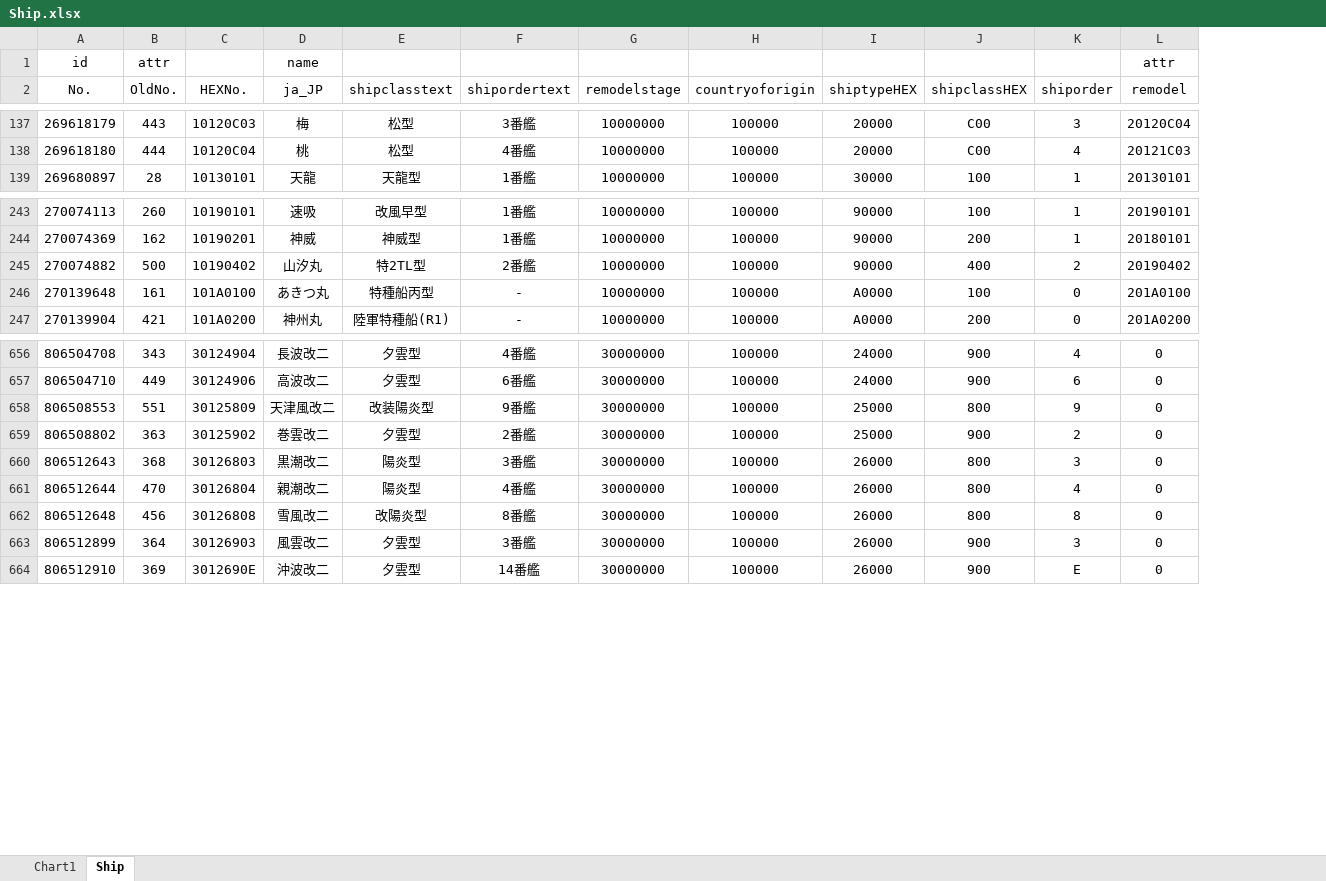
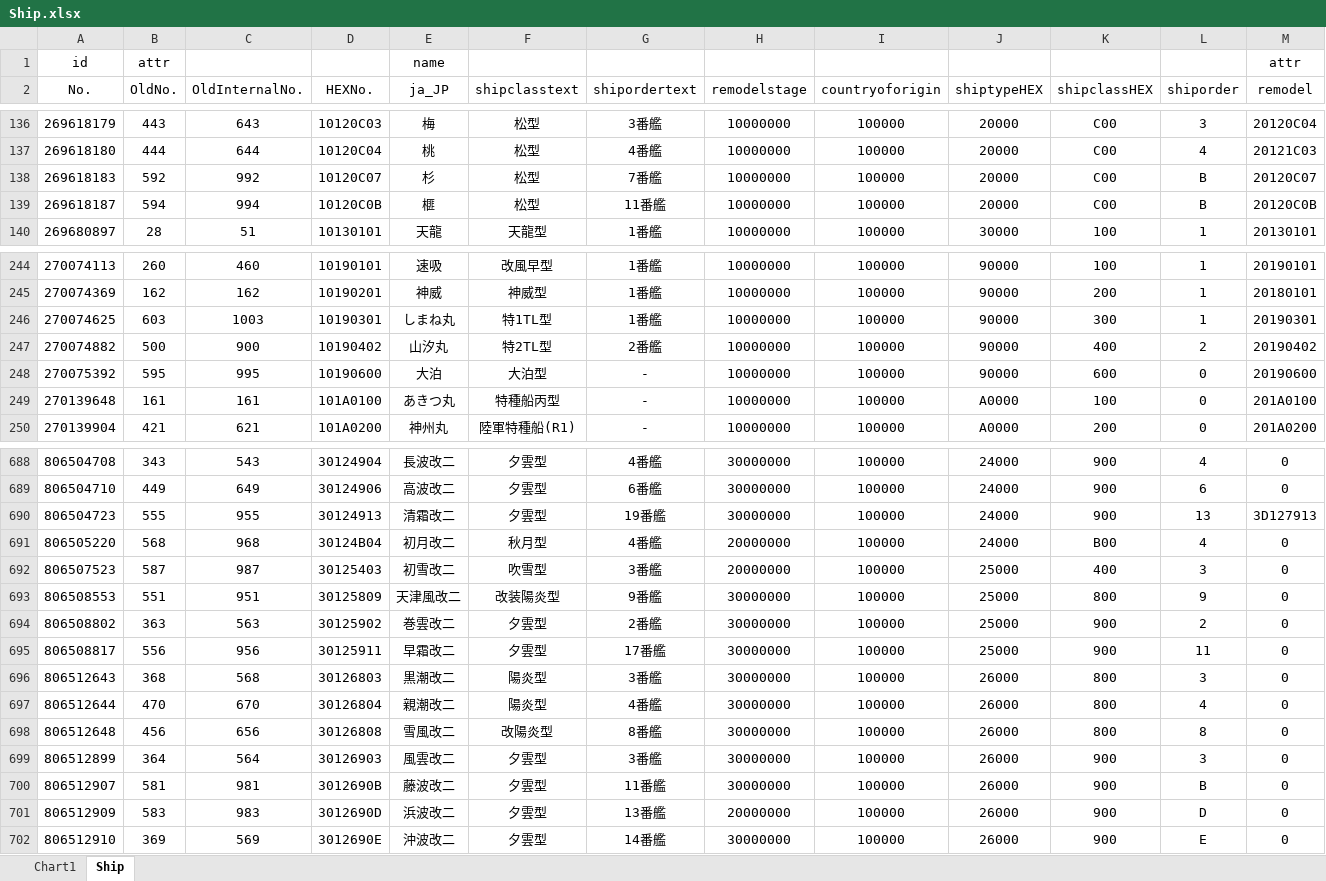
Before and after one commit to ibicdlcod/GuoMuoRuoProject, an Excel workbook: doc/Ship.xlsx, sheet Ship, drawn as a sheet; only a part is shown, gaps mark what is left out; values as stored, in another font and other column widths than the file's, no borders; the diff covers the shown part only; the diff names each change by its address in the sheet, - before the commit and + after, or states it on an @@ line.

Commit message:
update ship/equip
Signed-off-by: lishangying <dbpr@mail.ustc.edu.cn>

```diff
--- a/doc/Ship.xlsx (sheet Ship)
+++ b/doc/Ship.xlsx (sheet Ship)
+column C (OldInternalNo.), rows 136-137: 643 | 644; row 140: 51; rows 244-245: 460 | 162; row 247: 900; rows 249-250: 161 | 621; rows 688-689: 543 | 649; rows 693-694: 951 | 563; rows 696-699: 568 | 670 | 656 | 564; row 702: 569
+row 138: 269618183 | 592 | 992 | 10120C07 | 杉 | 松型 | 7番艦 | 10000000 | 100000 | 20000 | C00 | B | 20120C07
+row 139: 269618187 | 594 | 994 | 10120C0B | 榧 | 松型 | 11番艦 | 10000000 | 100000 | 20000 | C00 | B | 20120C0B
+row 246: 270074625 | 603 | 1003 | 10190301 | しまね丸 | 特1TL型 | 1番艦 | 10000000 | 100000 | 90000 | 300 | 1 | 20190301
+row 248: 270075392 | 595 | 995 | 10190600 | 大泊 | 大泊型 | - | 10000000 | 100000 | 90000 | 600 | 0 | 20190600
+row 690: 806504723 | 555 | 955 | 30124913 | 清霜改二 | 夕雲型 | 19番艦 | 30000000 | 100000 | 24000 | 900 | 13 | 3D127913
+row 691: 806505220 | 568 | 968 | 30124B04 | 初月改二 | 秋月型 | 4番艦 | 20000000 | 100000 | 24000 | B00 | 4 | 0
+row 692: 806507523 | 587 | 987 | 30125403 | 初雪改二 | 吹雪型 | 3番艦 | 20000000 | 100000 | 25000 | 400 | 3 | 0
+row 695: 806508817 | 556 | 956 | 30125911 | 早霜改二 | 夕雲型 | 17番艦 | 30000000 | 100000 | 25000 | 900 | 11 | 0
+row 700: 806512907 | 581 | 981 | 3012690B | 藤波改二 | 夕雲型 | 11番艦 | 30000000 | 100000 | 26000 | 900 | B | 0
+row 701: 806512909 | 583 | 983 | 3012690D | 浜波改二 | 夕雲型 | 13番艦 | 20000000 | 100000 | 26000 | 900 | D | 0
```
Also changed, not shown: 32 added rows, 1 moved row and 10 edited cells elsewhere in this sheet, formulas that keep their value, charts or pictures, 4 other files.
